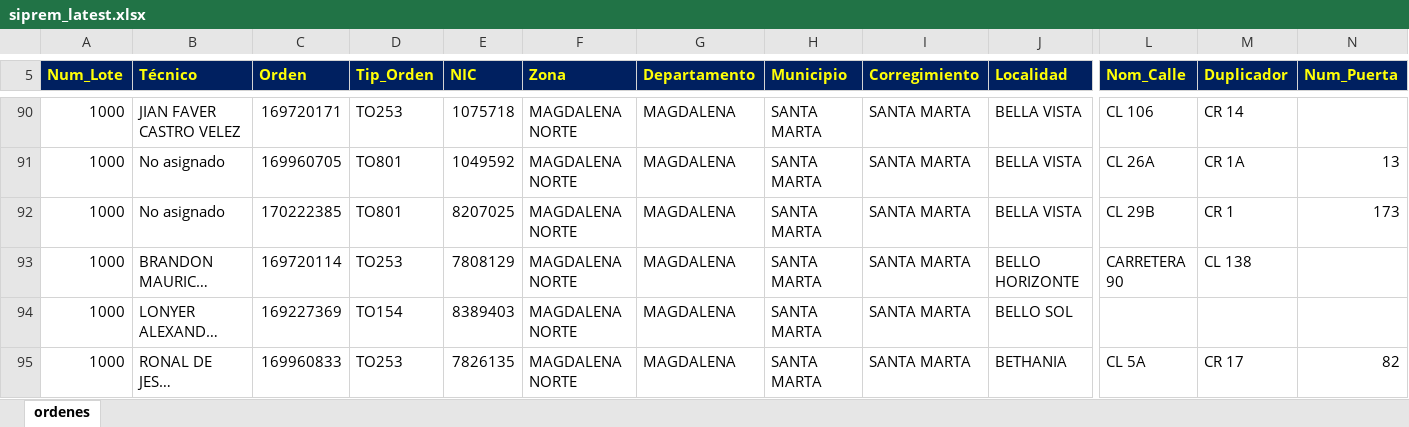
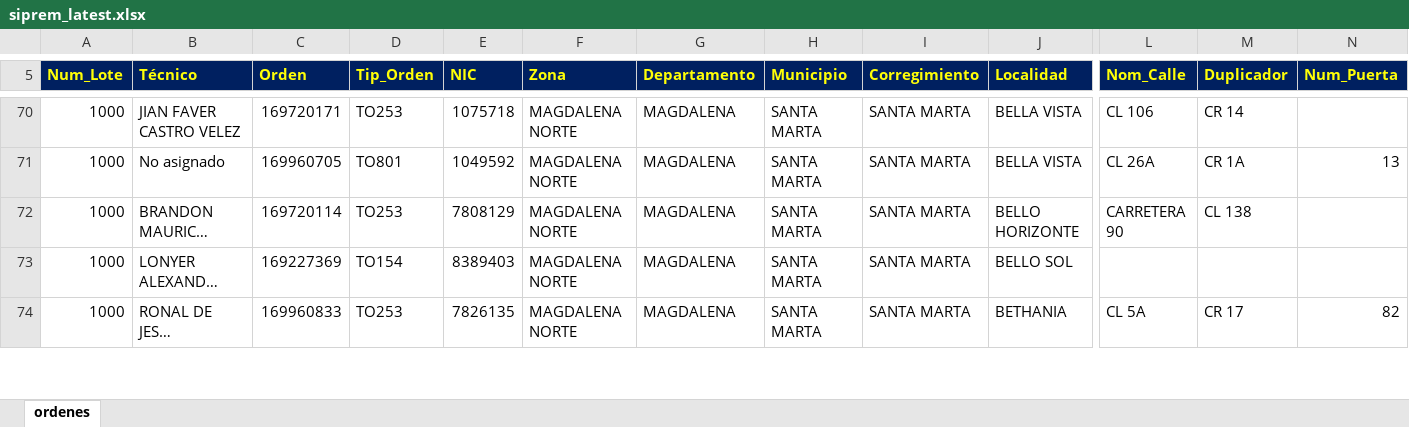
Before and after one commit to vikano27-debug/Dashboard_ING_VOA, an Excel workbook: siprem_latest.xlsx, sheet ordenes, drawn as a sheet; only a part is shown, gaps mark what is left out; long unchanged cells end in …; values as stored, in another font and other column widths than the file's, no borders; removed rows and columns are numbered as before the commit, all else as after; rows hold the shown columns only; the diff covers the shown part only; the diff names each change by its address in the sheet, - before the commit and + after, or states it on an @@ line.

```diff
--- a/siprem_latest.xlsx (sheet ordenes)
+++ b/siprem_latest.xlsx (sheet ordenes)
-row 92: 1000 | No asignado | 170222385 | TO801 | 8207025 | MAGDALENA NORTE | MAGDALENA | SANTA MARTA | SANTA MARTA | BELLA VISTA | CL 29B | CR 1 | 173
```
Also changed, not shown: 36 added rows, 40 removed rows and 120 edited cells elsewhere in this sheet.
